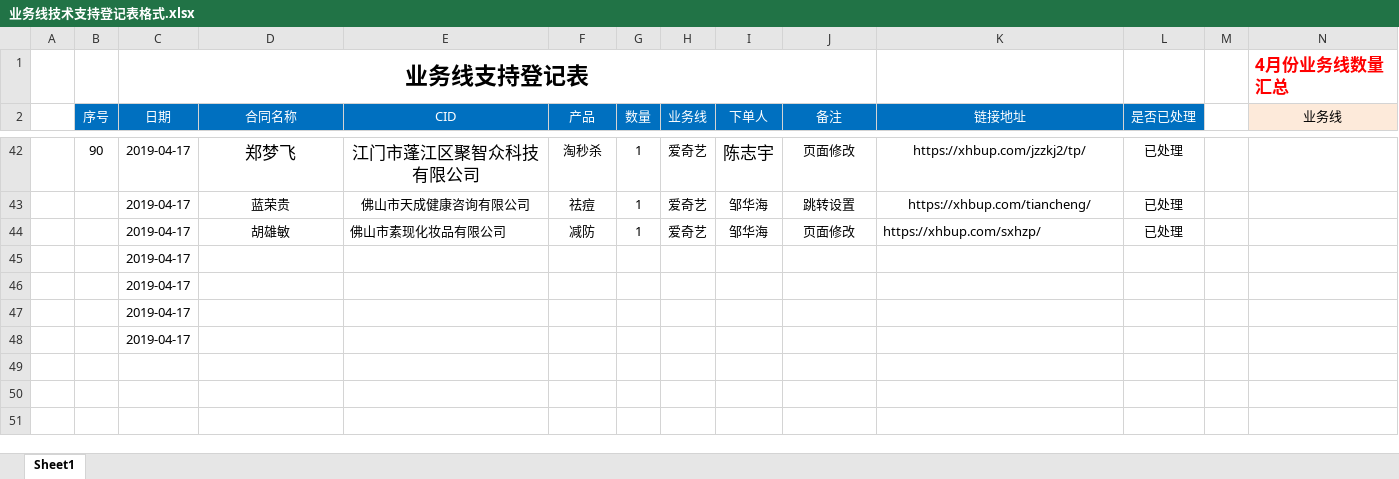
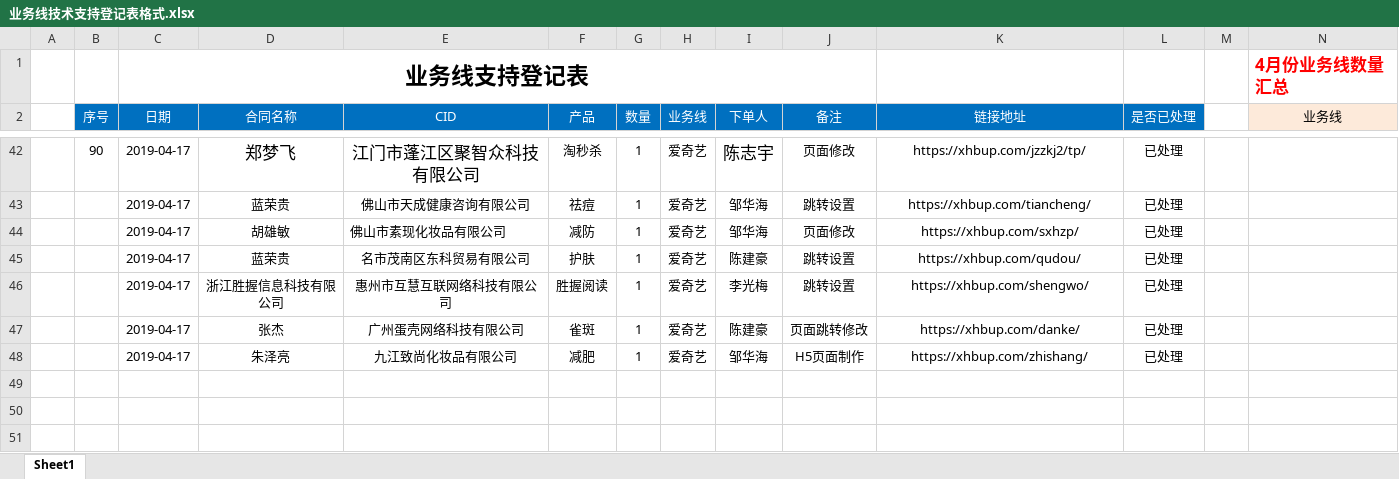
Before and after one commit to a279623002/myWork, an Excel workbook: 业务线技术支持登记表格式.xlsx, sheet Sheet1, drawn as a sheet; only a part is shown, gaps mark what is left out; values as stored, in another font and other column widths than the file's, no borders; charts and pictures not drawn; removed rows and columns are numbered as before the commit, all else as after; rows hold the shown columns only; the diff names each change by its address in the sheet, - before the commit and + after, or states it on an @@ line.

```diff
--- a/业务线技术支持登记表格式.xlsx (sheet Sheet1)
+++ b/业务线技术支持登记表格式.xlsx (sheet Sheet1)
-K44 alignment: left
+K44 alignment: center
-row 45:  |  | 2019-04-17
-row 46:  |  | 2019-04-17
-row 47:  |  | 2019-04-17
-row 48:  |  | 2019-04-17
+row 45:  |  | 2019-04-17 | 蓝荣贵 | 名市茂南区东科贸易有限公司 | 护肤 | 1 | 爱奇艺 | 陈建豪 | 跳转设置 | https://xhbup.com/qudou/ | 已处理
+row 46:  |  | 2019-04-17 | 浙江胜握信息科技有限公司 | 惠州市互慧互联网络科技有限公司 | 胜握阅读 | 1 | 爱奇艺 | 李光梅 | 跳转设置 | https://xhbup.com/shengwo/ | 已处理
+row 47:  |  | 2019-04-17 | 张杰 | 广州蛋壳网络科技有限公司 | 雀斑 | 1 | 爱奇艺 | 陈建豪 | 页面跳转修改 | https://xhbup.com/danke/ | 已处理
+row 48:  |  | 2019-04-17 | 朱泽亮 | 九江致尚化妆品有限公司 | 减肥 | 1 | 爱奇艺 | 邹华海 | H5页面制作 | https://xhbup.com/zhishang/ | 已处理
```
Also changed, not shown: charts or pictures, 4 other files.
